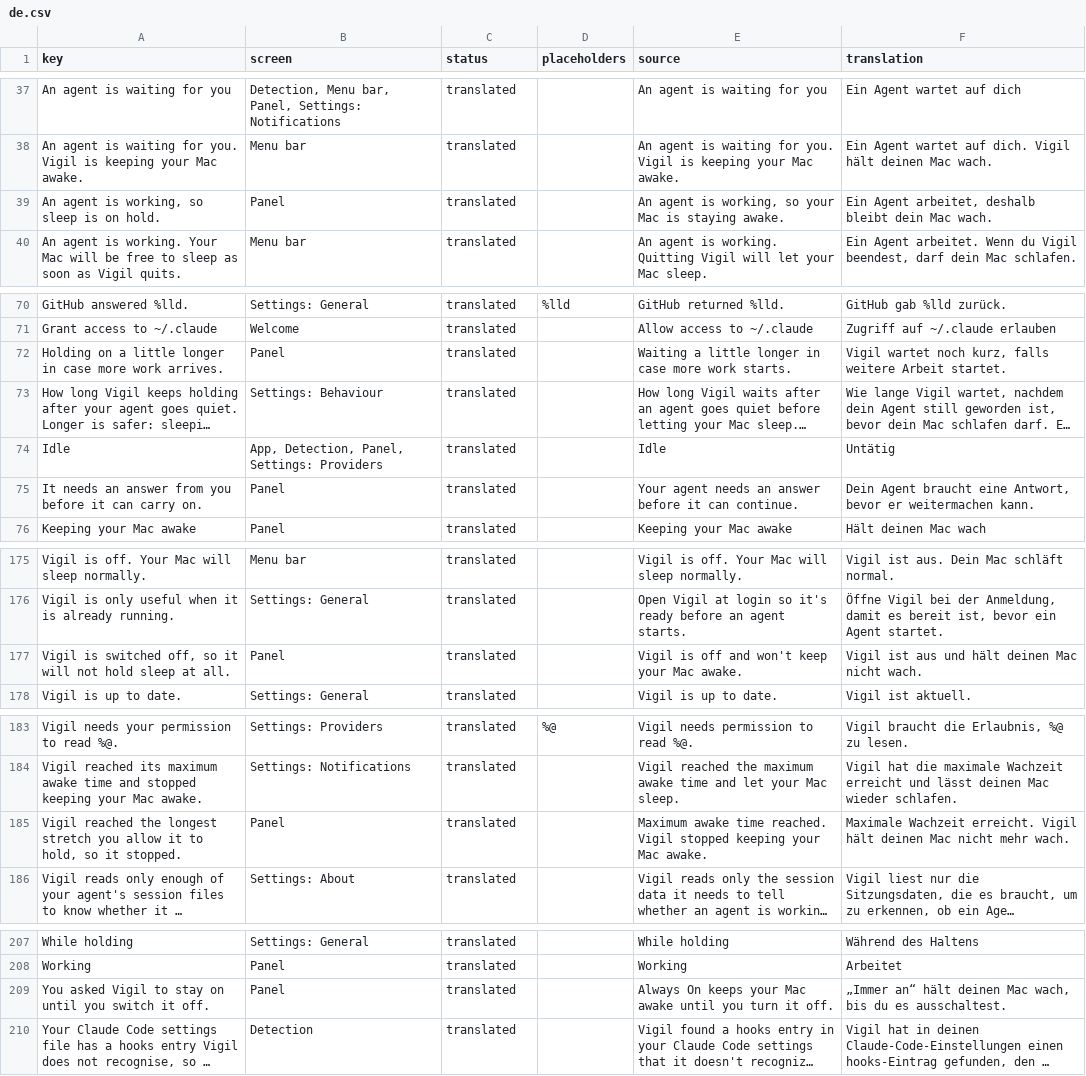
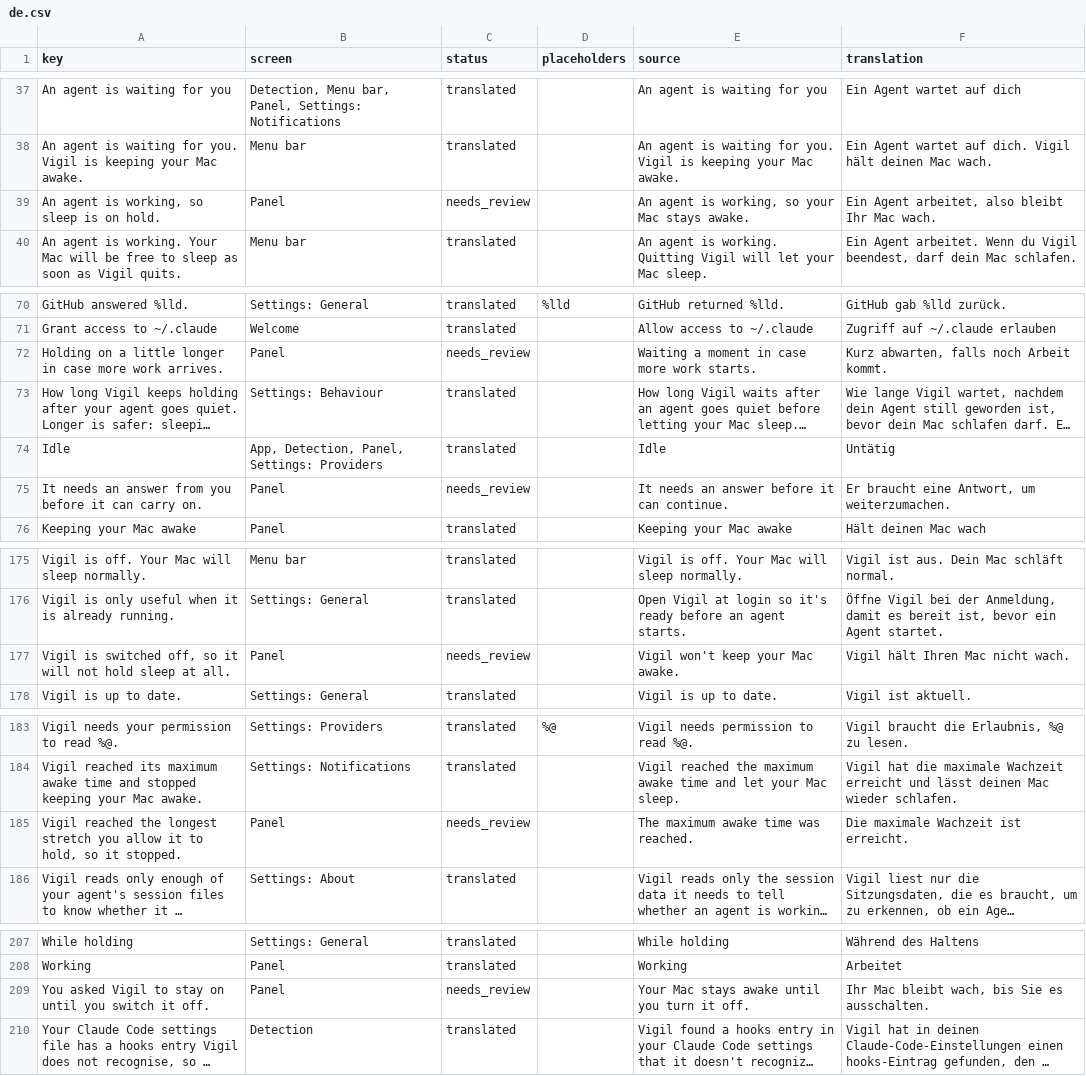
Before and after one commit to PerfectoWeb/Belay, a CSV file: Localization/de.csv, drawn as a sheet; only a part is shown, gaps mark what is left out; long unchanged cells end in …; the diff covers the shown part only; the diff names each change by its address in the sheet, - before the commit and + after, or states it on an @@ line.

```diff
--- a/Localization/de.csv
+++ b/Localization/de.csv
-C39 (status): translated
+C39 (status): needs_review
-E39 (source): …your Mac is staying awake.
+E39 (source): …your Mac stays awake.
-F39 (translation): …Agent arbeitet, deshalb bleibt dein Mac wach.
+F39 (translation): …Agent arbeitet, also bleibt Ihr Mac wach.
-C72 (status): translated
+C72 (status): needs_review
-E72 (source): Waiting a little longer in case…
+E72 (source): Waiting a moment in case…
-F72 (translation): Vigil wartet noch kurz, falls weitere Arbeit startet.
+F72 (translation): Kurz abwarten, falls noch Arbeit kommt.
-C75 (status): translated
+C75 (status): needs_review
-E75 (source): Your agent needs an…
+E75 (source): It needs an…
-F75 (translation): Dein Agent braucht eine Antwort, bevor er weitermachen kann.
+F75 (translation): Er braucht eine Antwort, um weiterzumachen.
-C177 (status): translated
+C177 (status): needs_review
-E177 (source): Vigil is off and won't keep your Mac awake.
+E177 (source): Vigil won't keep your Mac awake.
-F177 (translation): Vigil ist aus und hält deinen Mac nicht wach.
+F177 (translation): Vigil hält Ihren Mac nicht wach.
-C185 (status): translated
+C185 (status): needs_review
-E185 (source): Maximum awake time reached. Vigil stopped keeping your Mac awake.
+E185 (source): The maximum awake time was reached.
-F185 (translation): Maximale Wachzeit erreicht. Vigil hält deinen Mac nicht mehr wach.
+F185 (translation): Die maximale Wachzeit ist erreicht.
-C209 (status): translated
+C209 (status): needs_review
-E209 (source): Always On keeps your Mac awake until…
+E209 (source): Your Mac stays awake until…
-F209 (translation): „Immer an“ hält deinen Mac wach, bis du es ausschaltest.
+F209 (translation): Ihr Mac bleibt wach, bis Sie es ausschalten.
```
Also changed, not shown: 4 edited cells elsewhere in this file, Localization/en.csv, Localization/es.csv, 12 other files.
